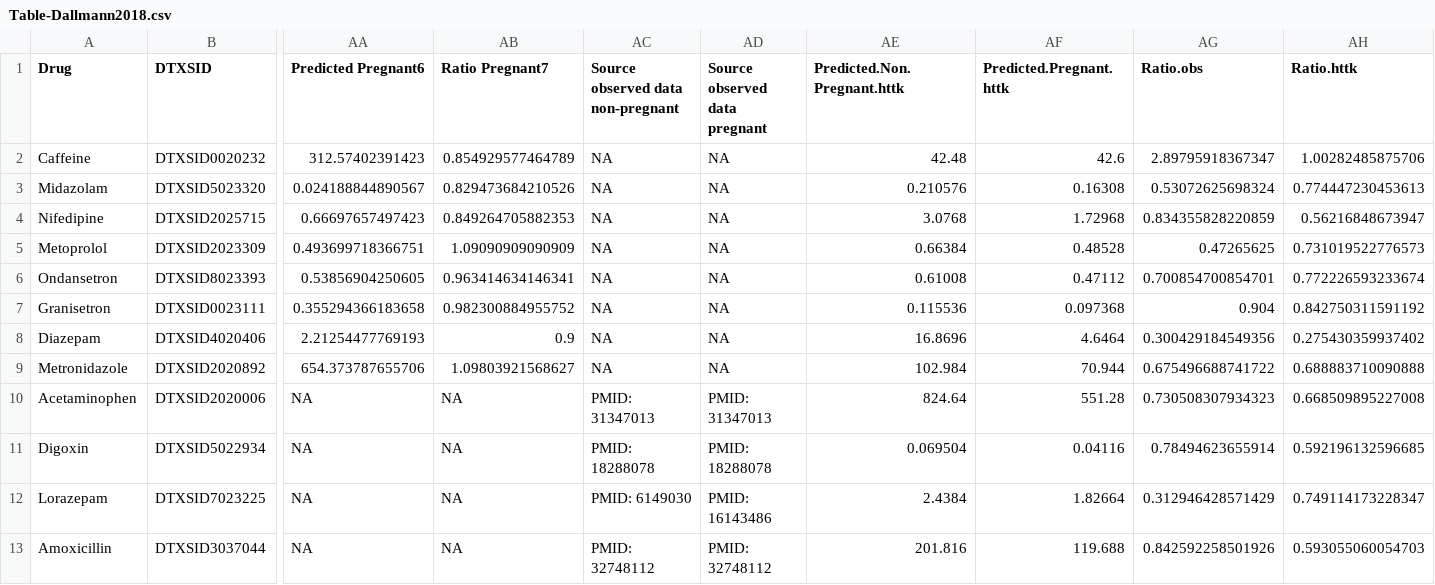
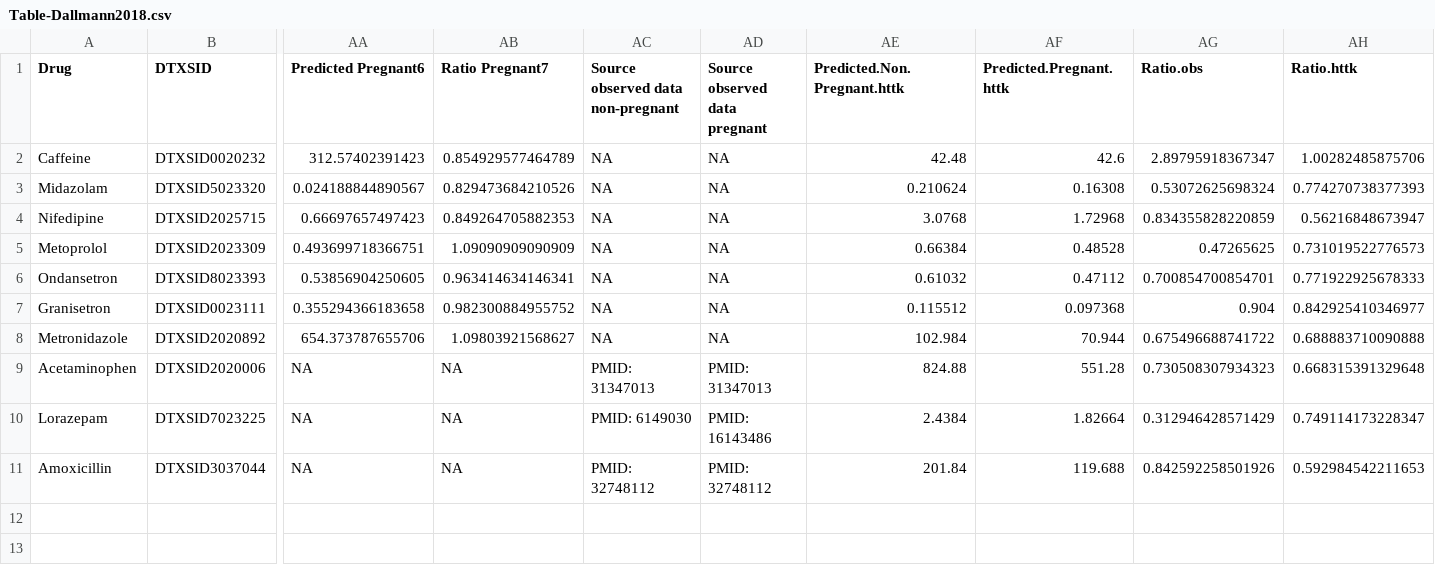
Before and after one commit to USEPA/CompTox-ExpoCast-httk, a CSV file: work/Table-Dallmann2018.csv, drawn as a sheet; only a part is shown, gaps mark what is left out; removed rows and columns are numbered as before the commit, all else as after; rows hold the shown columns only; the diff names each change by its address in the sheet, - before the commit and + after, or states it on an @@ line.

```diff
--- a/work/Table-Dallmann2018.csv
+++ b/work/Table-Dallmann2018.csv
-AE3 (Predicted.Non.Pregnant.httk): 0.210576
+AE3 (Predicted.Non.Pregnant.httk): 0.210624
-AH3 (Ratio.httk): 0.774447230453613
+AH3 (Ratio.httk): 0.774270738377393
-AE6 (Predicted.Non.Pregnant.httk): 0.61008
+AE6 (Predicted.Non.Pregnant.httk): 0.61032
-AH6 (Ratio.httk): 0.772226593233674
+AH6 (Ratio.httk): 0.771922925678333
-AE7 (Predicted.Non.Pregnant.httk): 0.115536
+AE7 (Predicted.Non.Pregnant.httk): 0.115512
-AH7 (Ratio.httk): 0.842750311591192
+AH7 (Ratio.httk): 0.842925410346977
-row 8: Diazepam | DTXSID4020406 | 2.21254477769193 | 0.9 | NA | NA | 16.8696 | 4.6464 | 0.300429184549356 | 0.275430359937402
-AE9 (Predicted.Non.Pregnant.httk): 824.64
+AE9 (Predicted.Non.Pregnant.httk): 824.88
-AH9 (Ratio.httk): 0.668509895227008
+AH9 (Ratio.httk): 0.668315391329648
-row 11: Digoxin | DTXSID5022934 | NA | NA | PMID: 18288078 | PMID: 18288078 | 0.069504 | 0.04116 | 0.78494623655914 | 0.592196132596685
-AE11 (Predicted.Non.Pregnant.httk): 201.816
+AE11 (Predicted.Non.Pregnant.httk): 201.84
-AH11 (Ratio.httk): 0.593055060054703
+AH11 (Ratio.httk): 0.592984542211653
```
Also changed, not shown: 4 other files.
